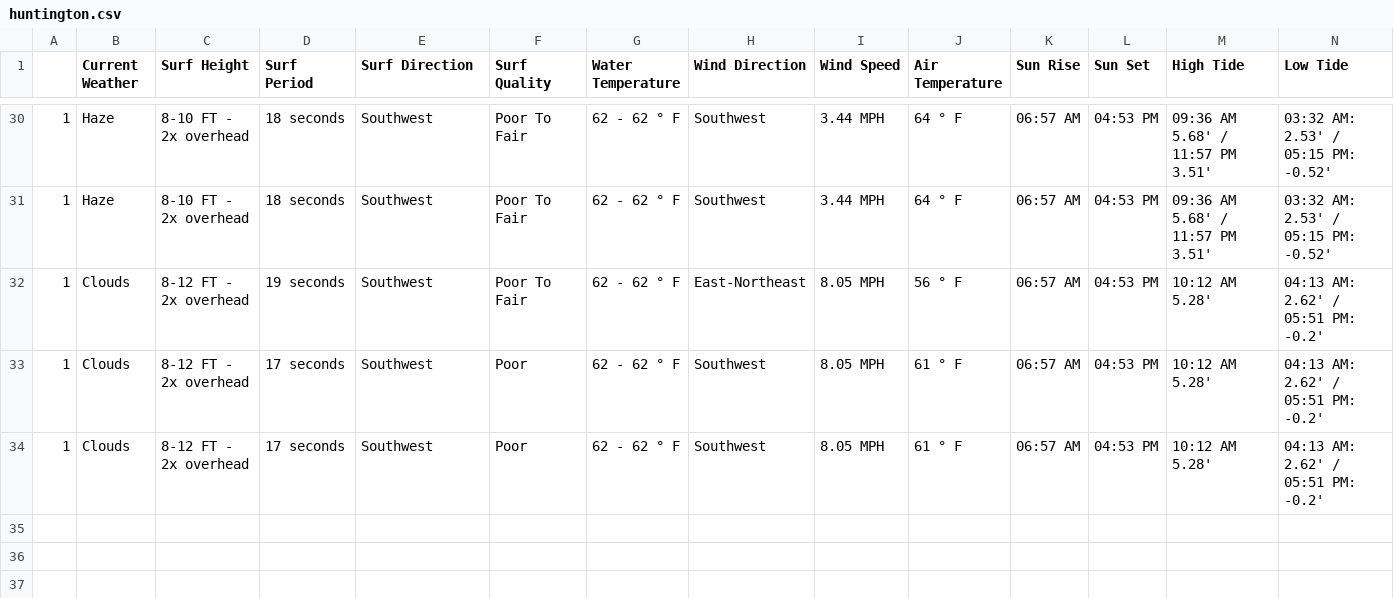
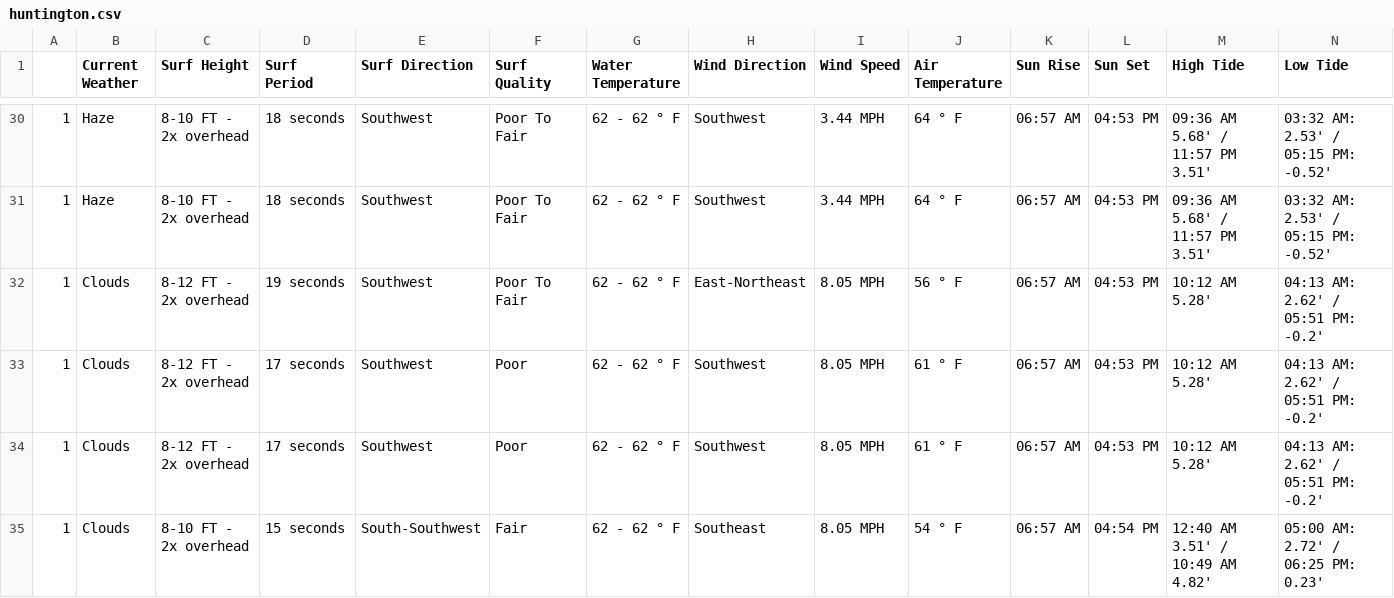
Before and after one commit to MischaRauch/wave_height_prediction_huntington, a CSV file: data/huntington.csv, drawn as a sheet; only a part is shown, gaps mark what is left out; rows hold the shown columns only; the diff names each change by its address in the sheet, - before the commit and + after, or states it on an @@ line.

Commit message:
Scrapper - Auto commit

```diff
--- a/data/huntington.csv
+++ b/data/huntington.csv
+row 35: 1 | Clouds | 8-10 FT - 2x overhead | 15 seconds | South-Southwest | Fair | 62 - 62 ° F | Southeast | 8.05 MPH | 54 ° F | 06:57 AM | 04:54 PM | 12:40 AM 3.51' / 10:49 AM 4.82' | 05:00 AM: 2.72' / 06:25 PM: 0.23'
```
